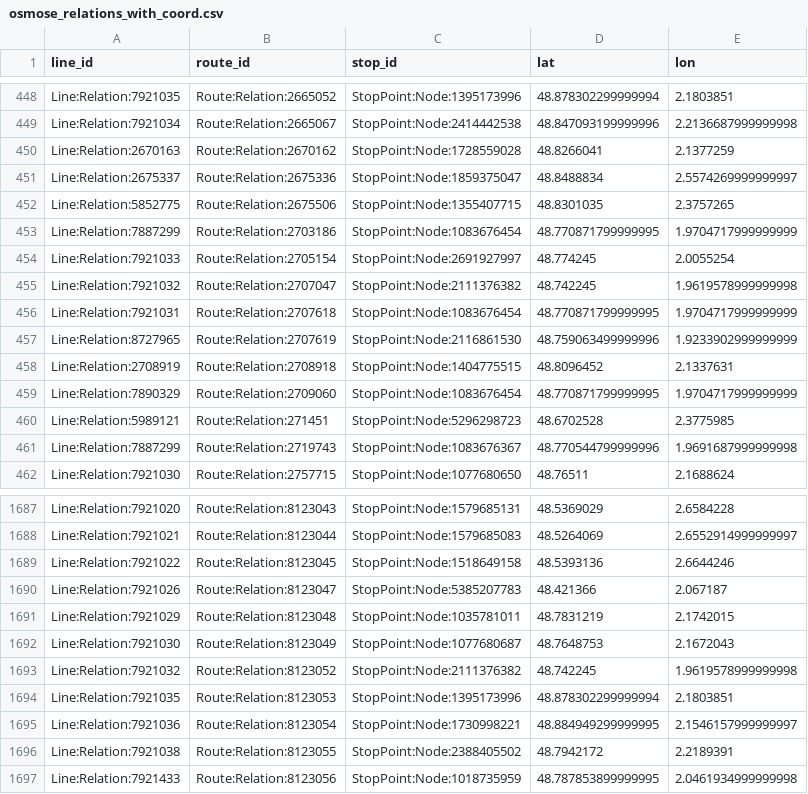
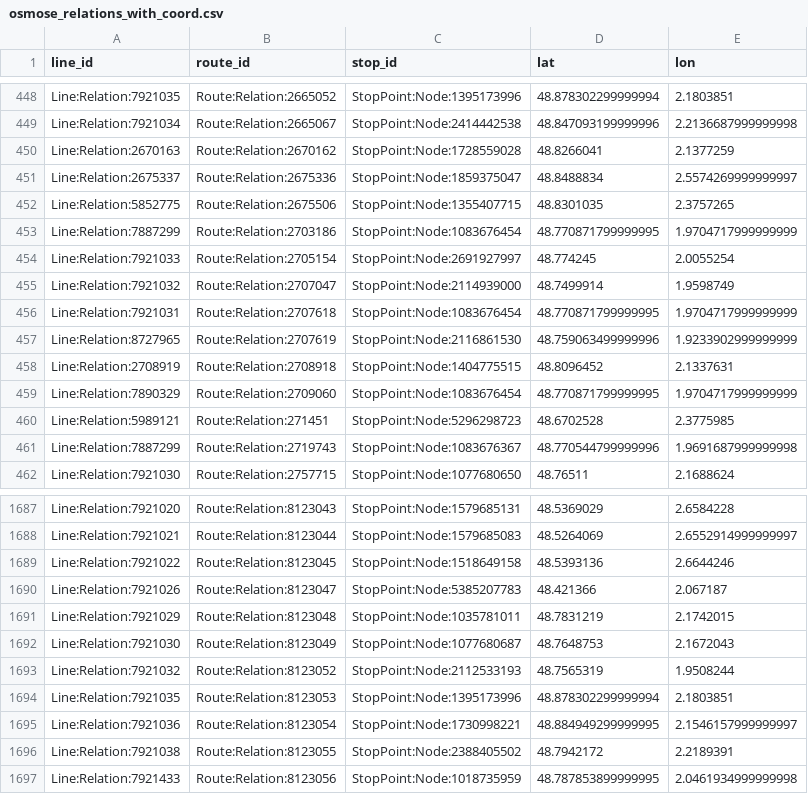
Before and after one commit to Jungle-Bus/ref-fr-STIF, a CSV file: data/osmose_relations_with_coord.csv, drawn as a sheet; only a part is shown, gaps mark what is left out.

```diff
--- a/data/osmose_relations_with_coord.csv
+++ b/data/osmose_relations_with_coord.csv
@@ -454,3 +454,3 @@ Line:Relation:7887299,Route:Relation:2703186,StopPoint:Node:1083676454,48.770871
 Line:Relation:7921033,Route:Relation:2705154,StopPoint:Node:2691927997,48.774245,2.0055254
-Line:Relation:7921032,Route:Relation:2707047,StopPoint:Node:2111376382,48.742245,1.9619578999999998
+Line:Relation:7921032,Route:Relation:2707047,StopPoint:Node:2114939000,48.7499914,1.9598749
 Line:Relation:7921031,Route:Relation:2707618,StopPoint:Node:1083676454,48.770871799999995,1.9704717999999999
@@ -1692,3 +1692,3 @@ Line:Relation:7921029,Route:Relation:8123048,StopPoint:Node:1035781011,48.783121
 Line:Relation:7921030,Route:Relation:8123049,StopPoint:Node:1077680687,48.7648753,2.1672043
-Line:Relation:7921032,Route:Relation:8123052,StopPoint:Node:2111376382,48.742245,1.9619578999999998
+Line:Relation:7921032,Route:Relation:8123052,StopPoint:Node:2112533193,48.7565319,1.9508244
 Line:Relation:7921035,Route:Relation:8123053,StopPoint:Node:1395173996,48.878302299999994,2.1803851
```
Also changed, not shown: data/lignes.csv, data/osm_missing_lines.csv, 2 other files.
